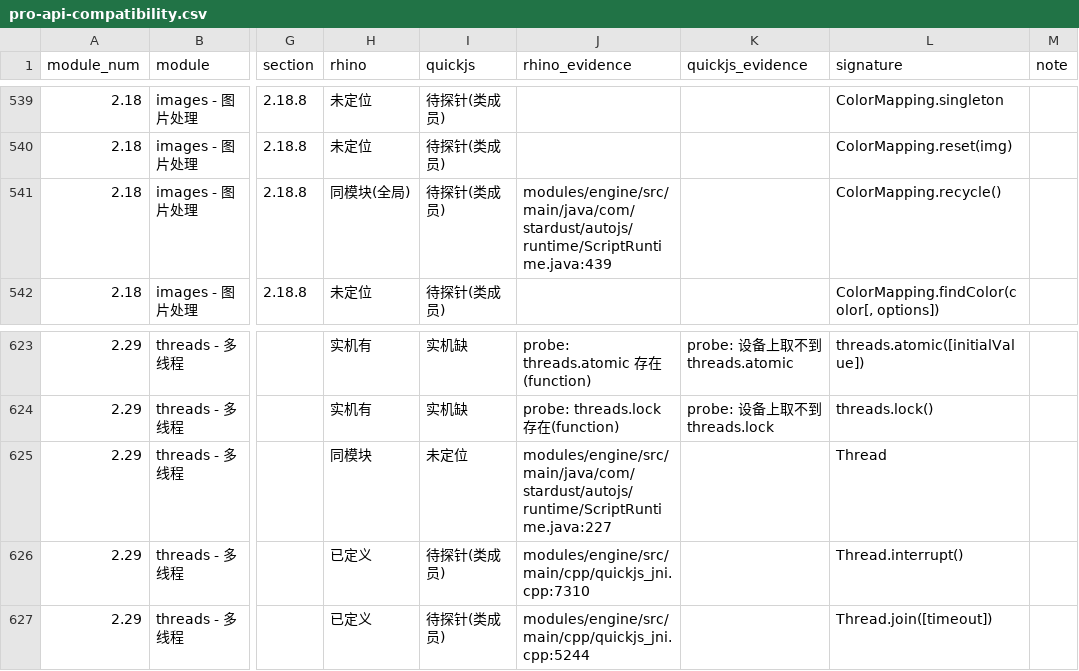
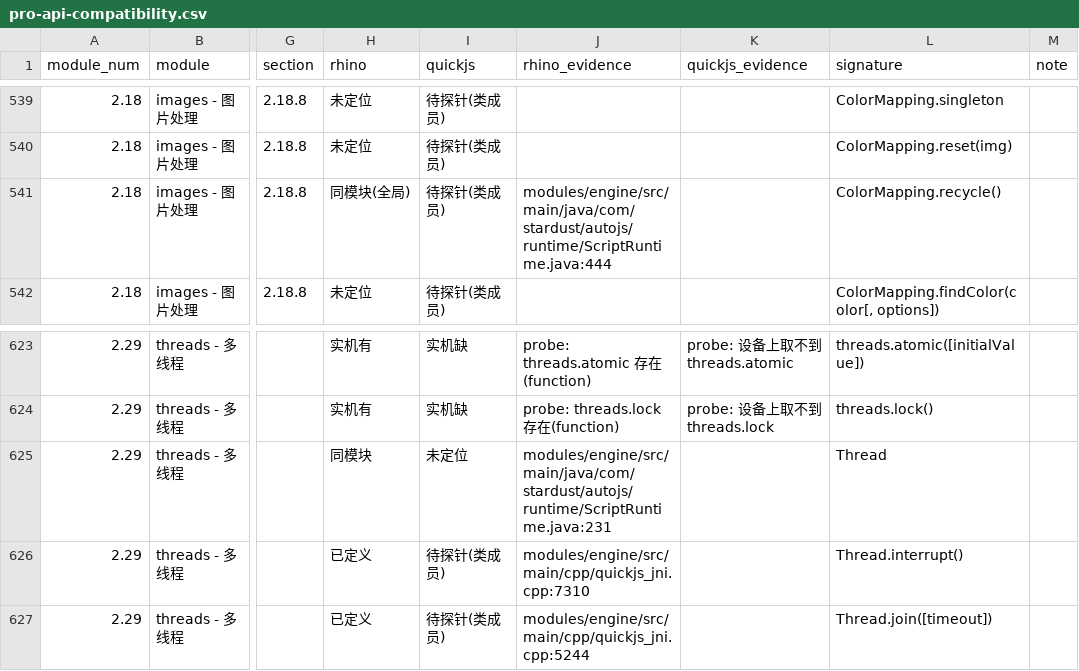
Before and after one commit to Jdkshen/ai.js-pro, a CSV file: docs/architecture/pro-api-compatibility.csv, drawn as a sheet; only a part is shown, gaps mark what is left out; the diff covers the shown part only; the diff names each change by its address in the sheet, - before the commit and + after, or states it on an @@ line.

```diff
--- a/docs/architecture/pro-api-compatibility.csv
+++ b/docs/architecture/pro-api-compatibility.csv
-J541 (rhino_evidence): modules/engine/src/main/java/com/stardust/autojs/runtime/ScriptRuntime.java:439
+J541 (rhino_evidence): modules/engine/src/main/java/com/stardust/autojs/runtime/ScriptRuntime.java:444
-J625 (rhino_evidence): modules/engine/src/main/java/com/stardust/autojs/runtime/ScriptRuntime.java:227
+J625 (rhino_evidence): modules/engine/src/main/java/com/stardust/autojs/runtime/ScriptRuntime.java:231
```
Also changed, not shown: 14 edited cells elsewhere in this file, 9 other files.
